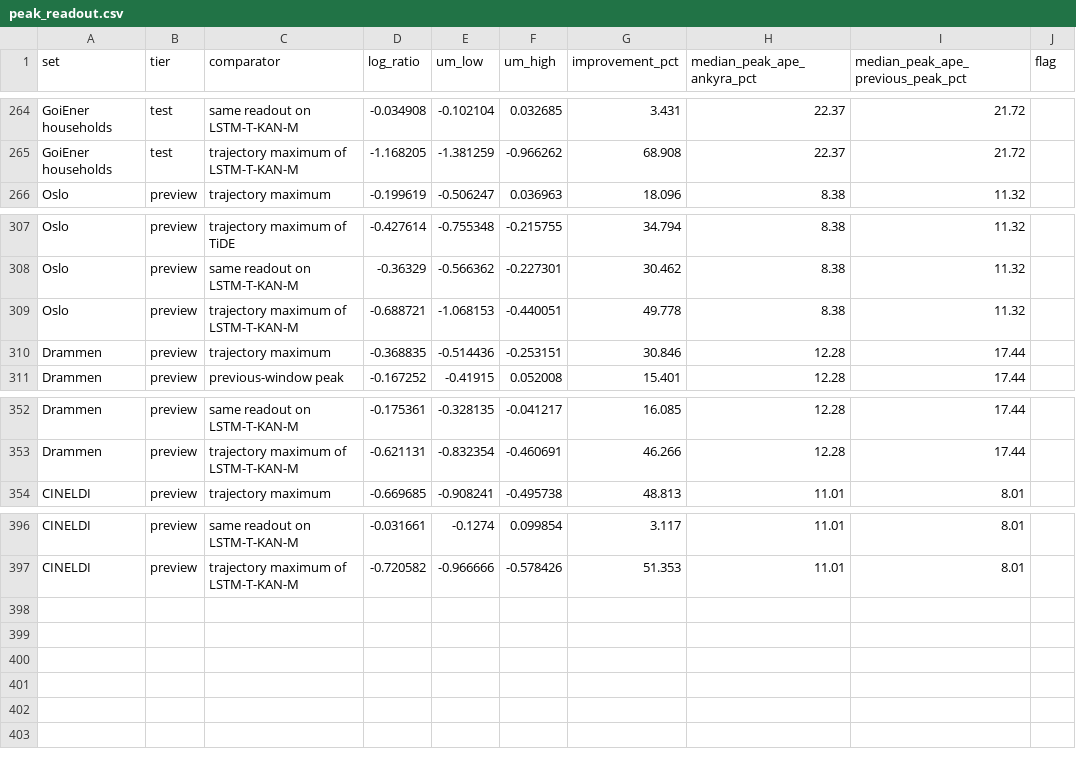
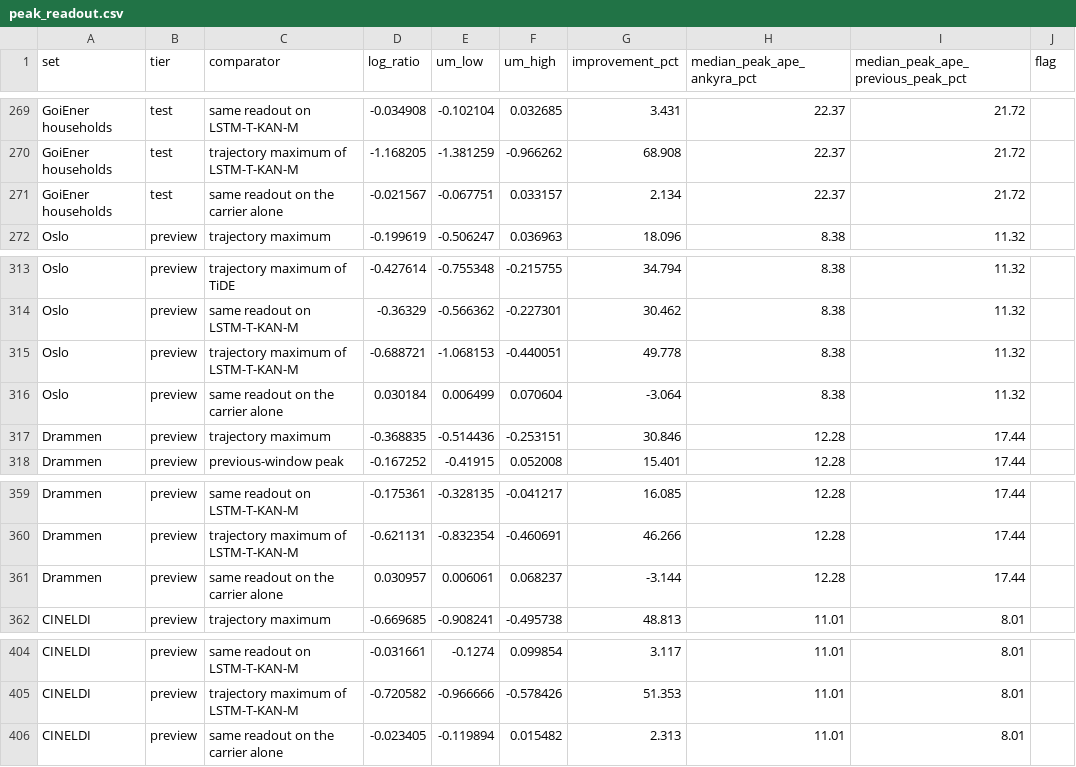
Before and after one commit to XinanQ/Building_load_ANKYRA_lite, a CSV file: results/peak_readout.csv, drawn as a sheet; only a part is shown, gaps mark what is left out; the diff covers the shown part only; the diff names each change by its address in the sheet, - before the commit and + after, or states it on an @@ line.

```diff
--- a/results/peak_readout.csv
+++ b/results/peak_readout.csv
+row 271: GoiEner households | test | same readout on the carrier alone | -0.021567 | -0.067751 | 0.033157 | 2.134 | 22.37 | 21.72
+row 316: Oslo | preview | same readout on the carrier alone | 0.030184 | 0.006499 | 0.070604 | -3.064 | 8.38 | 11.32
+row 361: Drammen | preview | same readout on the carrier alone | 0.030957 | 0.006061 | 0.068237 | -3.144 | 12.28 | 17.44
+row 406: CINELDI | preview | same readout on the carrier alone | -0.023405 | -0.119894 | 0.015482 | 2.313 | 11.01 | 8.01
```
Also changed, not shown: 5 added rows elsewhere in this file, results/component_contributions.csv, 47 other files.
